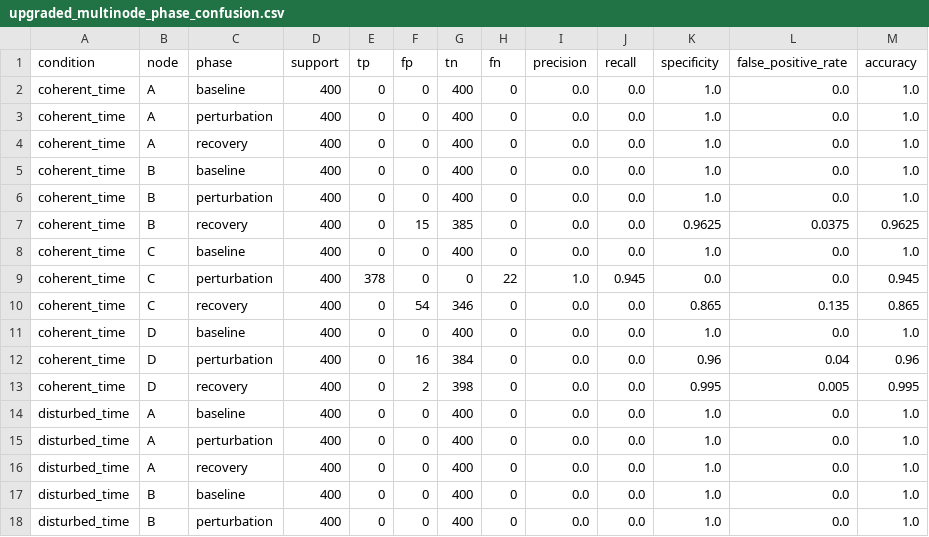
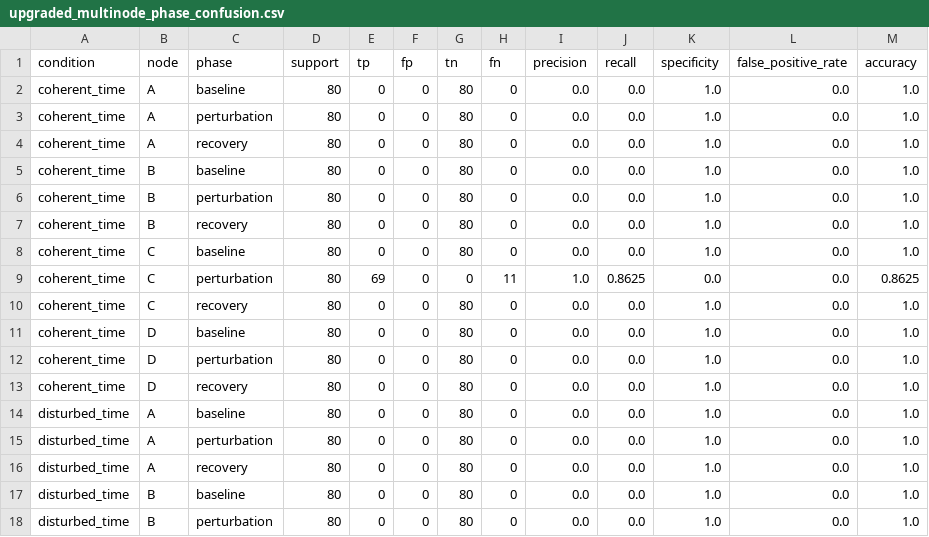
Before and after one commit to Neraium/neraium-core, a CSV file: upgraded_multinode_phase_confusion.csv, drawn as a sheet; only a part is shown; the diff covers the shown part only.

```diff
--- a/upgraded_multinode_phase_confusion.csv
+++ b/upgraded_multinode_phase_confusion.csv
@@ -1,18 +1,18 @@
 condition,node,phase,support,tp,fp,tn,fn,precision,recall,specificity,false_positive_rate,accuracy
-coherent_time,A,baseline,400,0,0,400,0,0.0,0.0,1.0,0.0,1.0
-coherent_time,A,perturbation,400,0,0,400,0,0.0,0.0,1.0,0.0,1.0
-coherent_time,A,recovery,400,0,0,400,0,0.0,0.0,1.0,0.0,1.0
-coherent_time,B,baseline,400,0,0,400,0,0.0,0.0,1.0,0.0,1.0
-coherent_time,B,perturbation,400,0,0,400,0,0.0,0.0,1.0,0.0,1.0
-coherent_time,B,recovery,400,0,15,385,0,0.0,0.0,0.9625,0.0375,0.9625
-coherent_time,C,baseline,400,0,0,400,0,0.0,0.0,1.0,0.0,1.0
-coherent_time,C,perturbation,400,378,0,0,22,1.0,0.945,0.0,0.0,0.945
-coherent_time,C,recovery,400,0,54,346,0,0.0,0.0,0.865,0.135,0.865
-coherent_time,D,baseline,400,0,0,400,0,0.0,0.0,1.0,0.0,1.0
-coherent_time,D,perturbation,400,0,16,384,0,0.0,0.0,0.96,0.04,0.96
-coherent_time,D,recovery,400,0,2,398,0,0.0,0.0,0.995,0.005,0.995
-disturbed_time,A,baseline,400,0,0,400,0,0.0,0.0,1.0,0.0,1.0
-disturbed_time,A,perturbation,400,0,0,400,0,0.0,0.0,1.0,0.0,1.0
-disturbed_time,A,recovery,400,0,0,400,0,0.0,0.0,1.0,0.0,1.0
-disturbed_time,B,baseline,400,0,0,400,0,0.0,0.0,1.0,0.0,1.0
-disturbed_time,B,perturbation,400,0,0,400,0,0.0,0.0,1.0,0.0,1.0
+coherent_time,A,baseline,80,0,0,80,0,0.0,0.0,1.0,0.0,1.0
+coherent_time,A,perturbation,80,0,0,80,0,0.0,0.0,1.0,0.0,1.0
+coherent_time,A,recovery,80,0,0,80,0,0.0,0.0,1.0,0.0,1.0
+coherent_time,B,baseline,80,0,0,80,0,0.0,0.0,1.0,0.0,1.0
+coherent_time,B,perturbation,80,0,0,80,0,0.0,0.0,1.0,0.0,1.0
+coherent_time,B,recovery,80,0,0,80,0,0.0,0.0,1.0,0.0,1.0
+coherent_time,C,baseline,80,0,0,80,0,0.0,0.0,1.0,0.0,1.0
+coherent_time,C,perturbation,80,69,0,0,11,1.0,0.8625,0.0,0.0,0.8625
+coherent_time,C,recovery,80,0,0,80,0,0.0,0.0,1.0,0.0,1.0
+coherent_time,D,baseline,80,0,0,80,0,0.0,0.0,1.0,0.0,1.0
+coherent_time,D,perturbation,80,0,0,80,0,0.0,0.0,1.0,0.0,1.0
+coherent_time,D,recovery,80,0,0,80,0,0.0,0.0,1.0,0.0,1.0
+disturbed_time,A,baseline,80,0,0,80,0,0.0,0.0,1.0,0.0,1.0
+disturbed_time,A,perturbation,80,0,0,80,0,0.0,0.0,1.0,0.0,1.0
+disturbed_time,A,recovery,80,0,0,80,0,0.0,0.0,1.0,0.0,1.0
+disturbed_time,B,baseline,80,0,0,80,0,0.0,0.0,1.0,0.0,1.0
+disturbed_time,B,perturbation,80,0,0,80,0,0.0,0.0,1.0,0.0,1.0
```
Also changed, not shown: 29 edited cells elsewhere in this file, upgraded_multinode_test_metrics.csv, upgraded_multinode_test_node_summary.csv, 4 other files.
